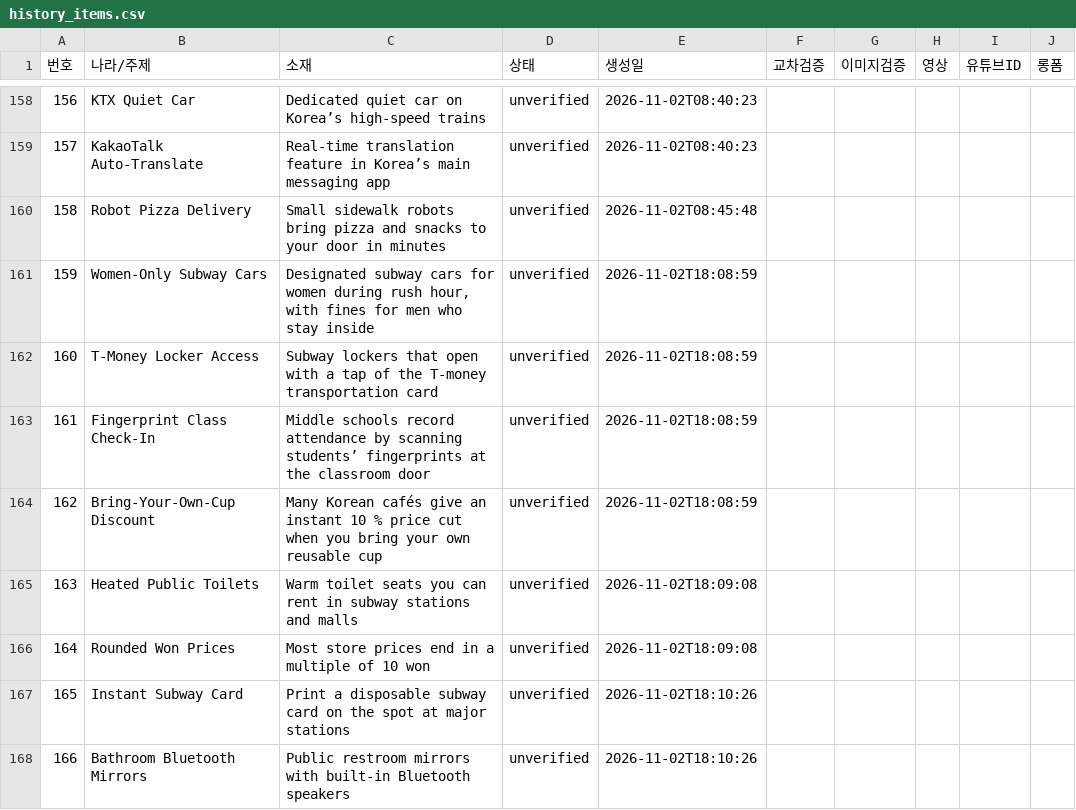
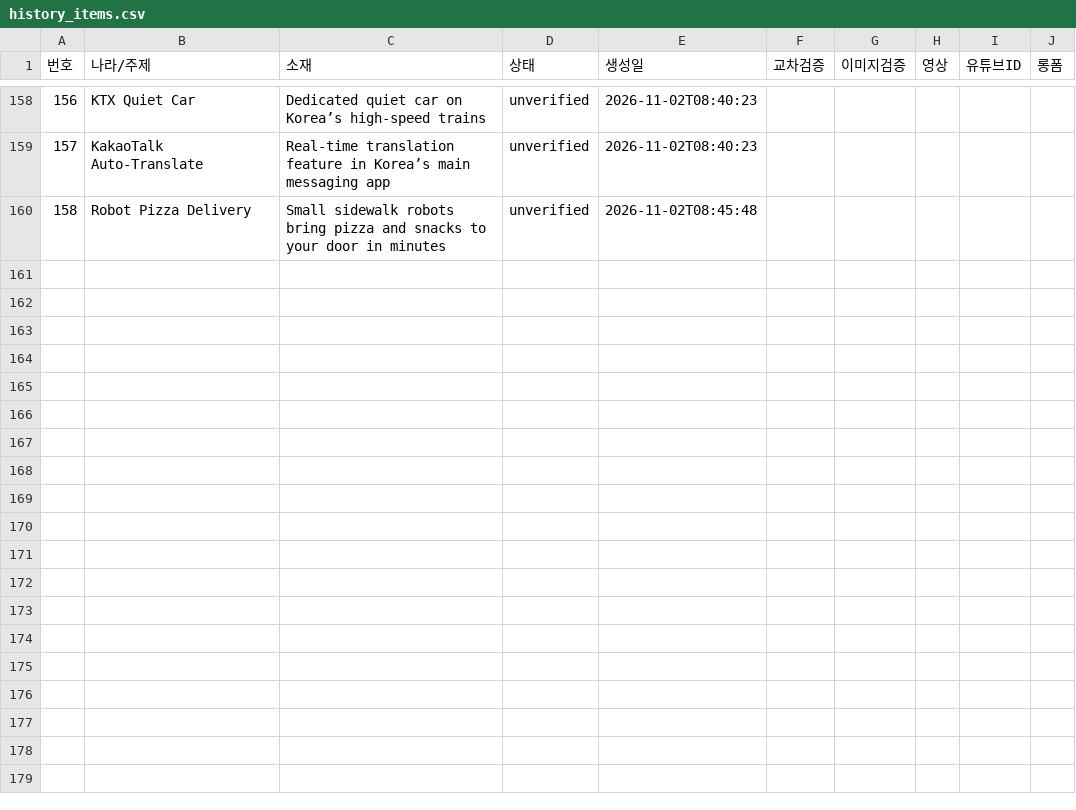
Before and after one commit to gonmau/shortsEN, a CSV file: history_items.csv, drawn as a sheet; only a part is shown, gaps mark what is left out; the diff covers the shown part only.

Commit message:
chore: update history_items.csv from PC

```diff
--- a/history_items.csv
+++ b/history_items.csv
@@ -160,9 +160 @@
 158,Robot Pizza Delivery,Small sidewalk robots bring pizza and snacks to your door in minutes,unverified,2026-11-02T08:45:48,,,,,
-159,Women‑Only Subway Cars,"Designated subway cars for women during rush hour, with fines for men who stay inside",unverified,2026-11-02T18:08:59,,,,,
-160,T‑Money Locker Access,Subway lockers that open with a tap of the T‑money transportation card,unverified,2026-11-02T18:08:59,,,,,
-161,Fingerprint Class Check‑In,Middle schools record attendance by scanning students’ fingerprints at the classroom door,unverified,2026-11-02T18:08:59,,,,,
-162,Bring‑Your‑Own‑Cup Discount,Many Korean cafés give an instant 10 % price cut when you bring your own reusable cup,unverified,2026-11-02T18:08:59,,,,,
-163,Heated Public Toilets,Warm toilet seats you can rent in subway stations and malls,unverified,2026-11-02T18:09:08,,,,,
-164,Rounded Won Prices,Most store prices end in a multiple of 10 won,unverified,2026-11-02T18:09:08,,,,,
-165,Instant Subway Card,Print a disposable subway card on the spot at major stations,unverified,2026-11-02T18:10:26,,,,,
-166,Bathroom Bluetooth Mirrors,Public restroom mirrors with built‑in Bluetooth speakers,unverified,2026-11-02T18:10:26,,,,,
```
Also changed, not shown: 8 removed rows and 25 edited cells elsewhere in this file.
